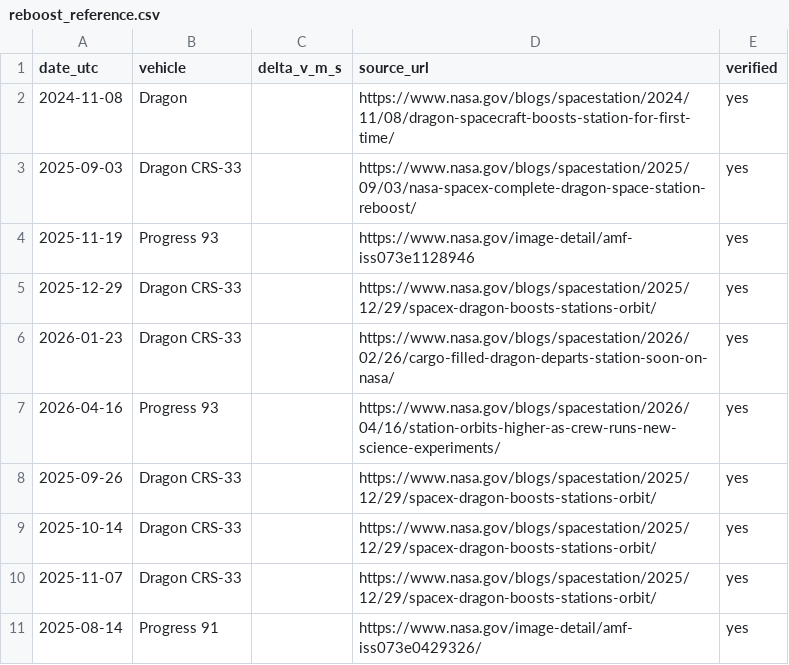
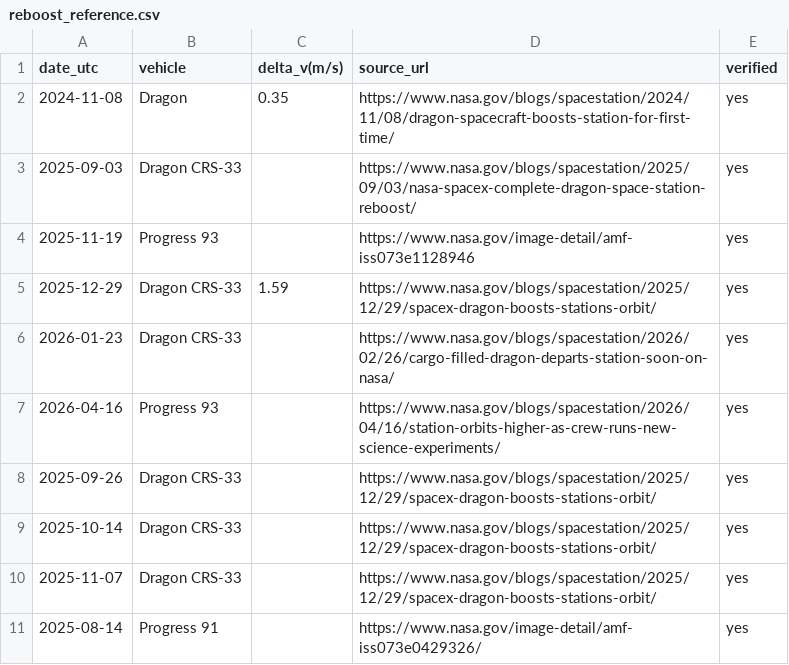
Before and after one commit to b1naida/ISS-Orbital-Decay-and-Transfer-Analysis, a CSV file: reboost_reference.csv, drawn as a sheet.

Commit message:
Modify reboost_reference.csv to include delta_v values
Updated delta_v_m_s column to delta_v(m/s) and added missing delta_v values.

```diff
--- a/reboost_reference.csv
+++ b/reboost_reference.csv
@@ -1,6 +1,6 @@
-date_utc,vehicle,delta_v_m_s,source_url,verified
-2024-11-08,Dragon,,https://www.nasa.gov/blogs/spacestation/2024/11/08/dragon-spacecraft-boosts-station-for-first-time/,yes
+date_utc,vehicle,delta_v(m/s),source_url,verified
+2024-11-08,Dragon,0.35,https://www.nasa.gov/blogs/spacestation/2024/11/08/dragon-spacecraft-boosts-station-for-first-time/,yes
 2025-09-03,Dragon CRS-33,,https://www.nasa.gov/blogs/spacestation/2025/09/03/nasa-spacex-complete-dragon-space-station-reboost/,yes
 2025-11-19,Progress 93,,https://www.nasa.gov/image-detail/amf-iss073e1128946,yes
-2025-12-29,Dragon CRS-33,,https://www.nasa.gov/blogs/spacestation/2025/12/29/spacex-dragon-boosts-stations-orbit/,yes
+2025-12-29,Dragon CRS-33,1.59,https://www.nasa.gov/blogs/spacestation/2025/12/29/spacex-dragon-boosts-stations-orbit/,yes
 2026-01-23,Dragon CRS-33,,https://www.nasa.gov/blogs/spacestation/2026/02/26/cargo-filled-dragon-departs-station-soon-on-nasa/,yes
```
